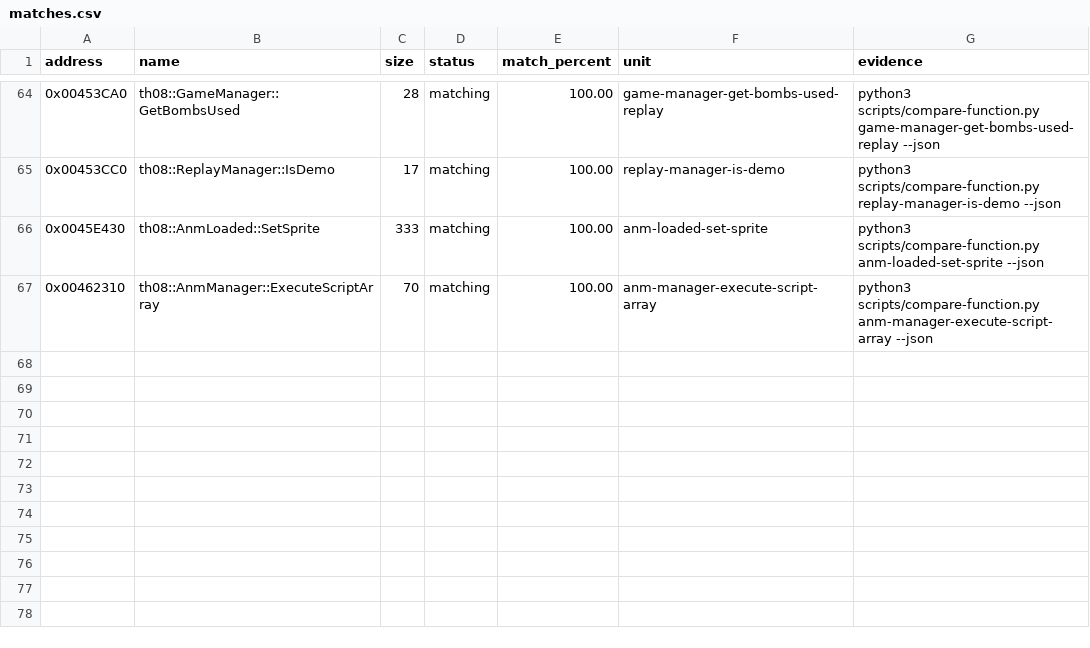
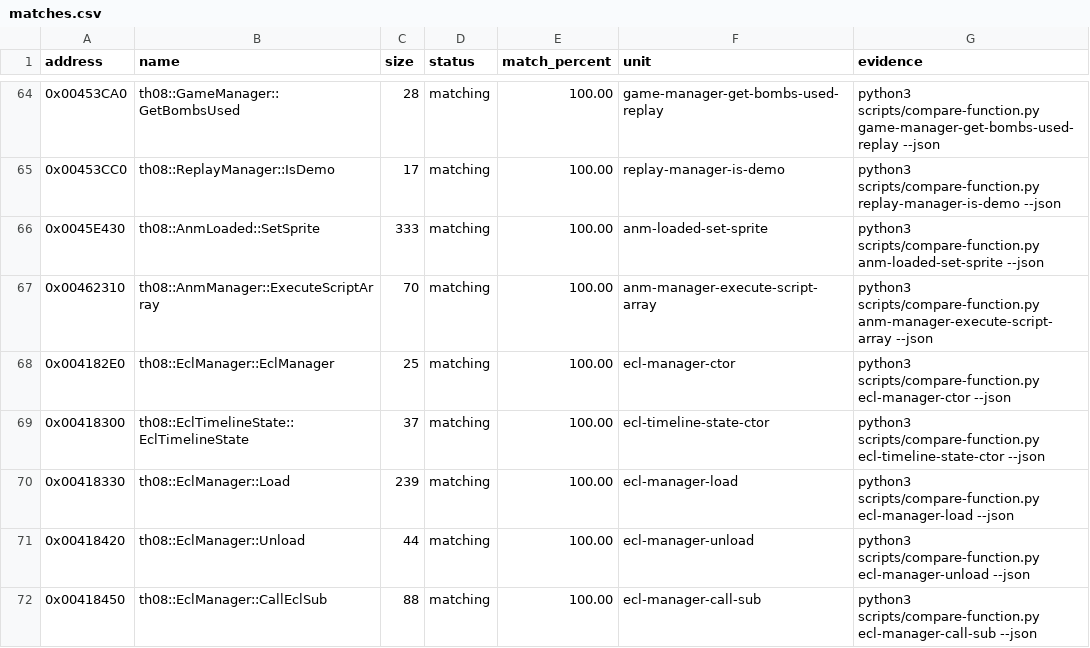
Before and after one commit to koishikois259/th08-multi, a CSV file: config/matches.csv, drawn as a sheet; only a part is shown, gaps mark what is left out; the diff names each change by its address in the sheet, - before the commit and + after, or states it on an @@ line.

```diff
--- a/config/matches.csv
+++ b/config/matches.csv
+row 68: 0x004182E0 | th08::EclManager::EclManager | 25 | matching | 100.00 | ecl-manager-ctor | python3 scripts/compare-function.py ecl-manager-ctor --json
+row 69: 0x00418300 | th08::EclTimelineState::EclTimelineState | 37 | matching | 100.00 | ecl-timeline-state-ctor | python3 scripts/compare-function.py ecl-timeline-state-ctor --json
+row 70: 0x00418330 | th08::EclManager::Load | 239 | matching | 100.00 | ecl-manager-load | python3 scripts/compare-function.py ecl-manager-load --json
+row 71: 0x00418420 | th08::EclManager::Unload | 44 | matching | 100.00 | ecl-manager-unload | python3 scripts/compare-function.py ecl-manager-unload --json
+row 72: 0x00418450 | th08::EclManager::CallEclSub | 88 | matching | 100.00 | ecl-manager-call-sub | python3 scripts/compare-function.py ecl-manager-call-sub --json
```
Also changed, not shown: config/implemented.csv, config/mapping.csv, 20 other files.
